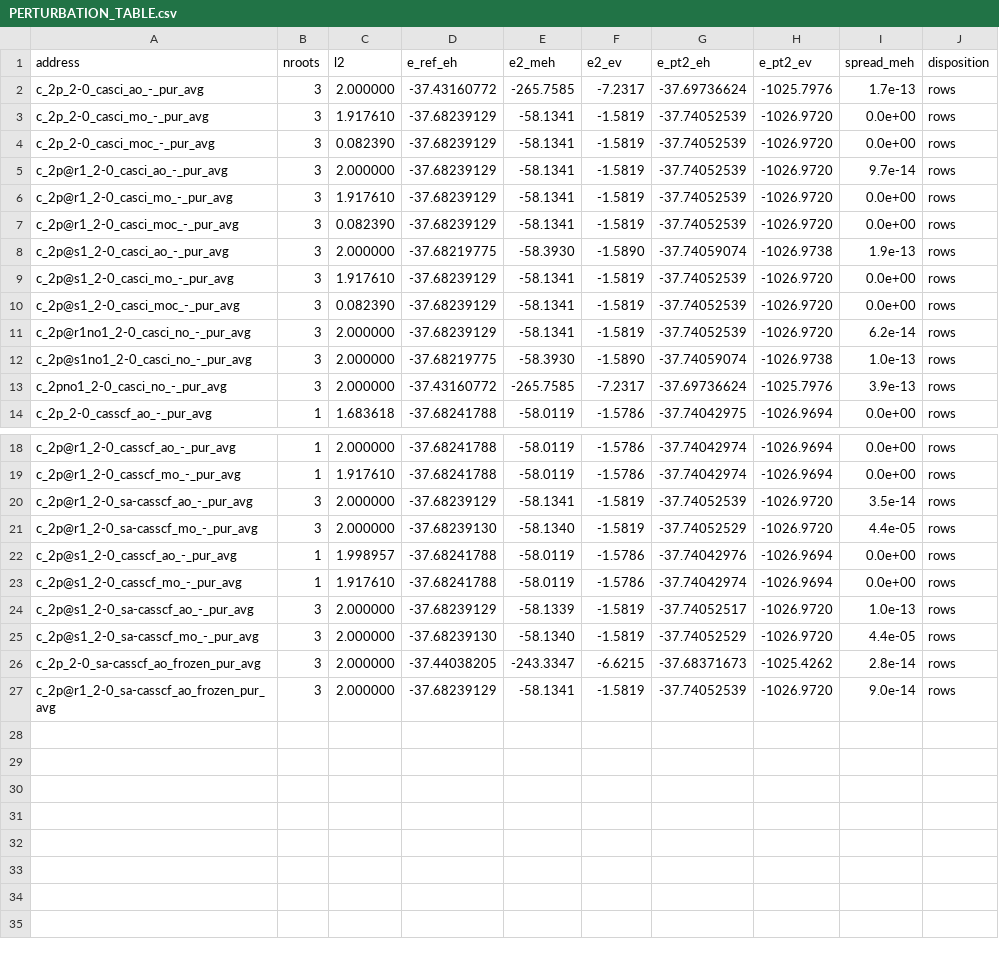
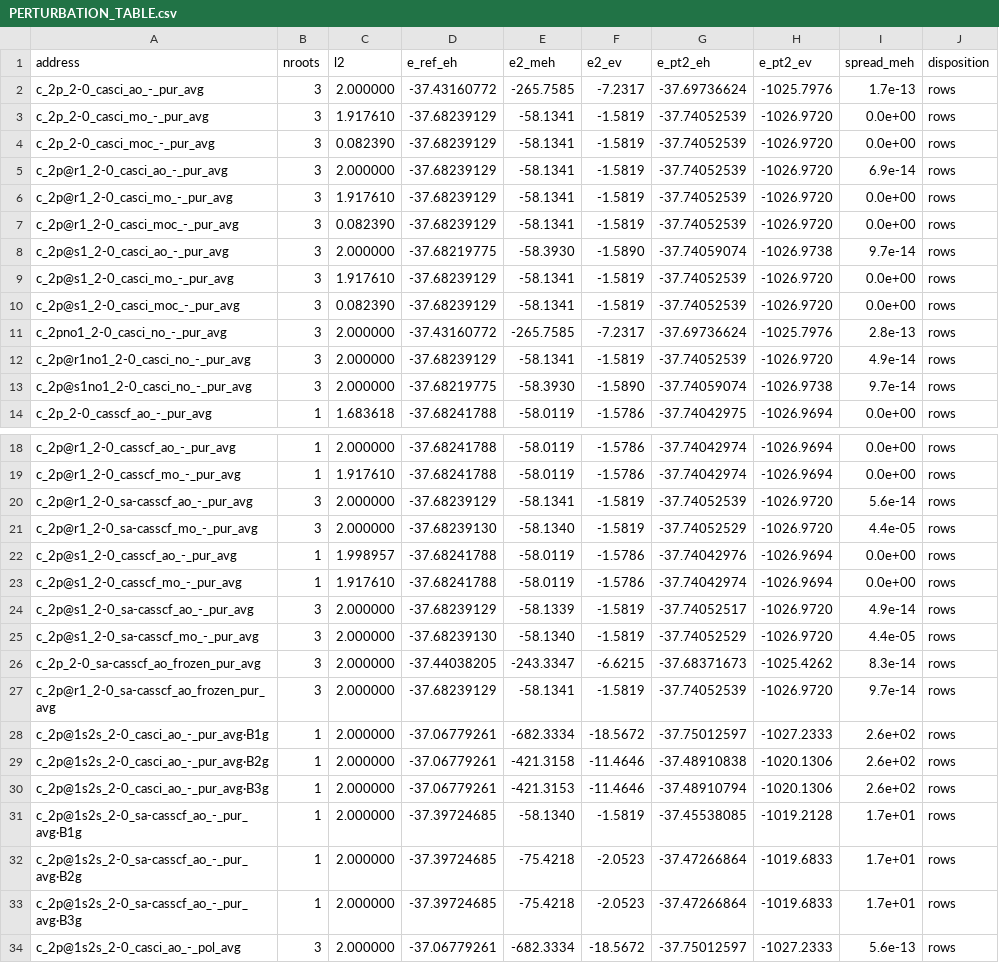
Before and after one commit to KashpurovichYuri/AtomPy, a CSV file: elements/C/PERTURBATION_TABLE.csv, drawn as a sheet; only a part is shown, gaps mark what is left out.

```diff
--- a/elements/C/PERTURBATION_TABLE.csv
+++ b/elements/C/PERTURBATION_TABLE.csv
@@ -4,11 +4,11 @@ c_2p_2-0_casci_mo_-_pur_avg,3,1.917610,-37.68239129,-58.1341,-1.5819,-37.7405253
 c_2p_2-0_casci_moc_-_pur_avg,3,0.082390,-37.68239129,-58.1341,-1.5819,-37.74052539,-1026.9720,0.0e+00,rows
-c_2p@r1_2-0_casci_ao_-_pur_avg,3,2.000000,-37.68239129,-58.1341,-1.5819,-37.74052539,-1026.9720,9.7e-14,rows
+c_2p@r1_2-0_casci_ao_-_pur_avg,3,2.000000,-37.68239129,-58.1341,-1.5819,-37.74052539,-1026.9720,6.9e-14,rows
 c_2p@r1_2-0_casci_mo_-_pur_avg,3,1.917610,-37.68239129,-58.1341,-1.5819,-37.74052539,-1026.9720,0.0e+00,rows
 c_2p@r1_2-0_casci_moc_-_pur_avg,3,0.082390,-37.68239129,-58.1341,-1.5819,-37.74052539,-1026.9720,0.0e+00,rows
-c_2p@s1_2-0_casci_ao_-_pur_avg,3,2.000000,-37.68219775,-58.3930,-1.5890,-37.74059074,-1026.9738,1.9e-13,rows
+c_2p@s1_2-0_casci_ao_-_pur_avg,3,2.000000,-37.68219775,-58.3930,-1.5890,-37.74059074,-1026.9738,9.7e-14,rows
 c_2p@s1_2-0_casci_mo_-_pur_avg,3,1.917610,-37.68239129,-58.1341,-1.5819,-37.74052539,-1026.9720,0.0e+00,rows
 c_2p@s1_2-0_casci_moc_-_pur_avg,3,0.082390,-37.68239129,-58.1341,-1.5819,-37.74052539,-1026.9720,0.0e+00,rows
-c_2p@r1no1_2-0_casci_no_-_pur_avg,3,2.000000,-37.68239129,-58.1341,-1.5819,-37.74052539,-1026.9720,6.2e-14,rows
-c_2p@s1no1_2-0_casci_no_-_pur_avg,3,2.000000,-37.68219775,-58.3930,-1.5890,-37.74059074,-1026.9738,1.0e-13,rows
-c_2pno1_2-0_casci_no_-_pur_avg,3,2.000000,-37.43160772,-265.7585,-7.2317,-37.69736624,-1025.7976,3.9e-13,rows
+c_2pno1_2-0_casci_no_-_pur_avg,3,2.000000,-37.43160772,-265.7585,-7.2317,-37.69736624,-1025.7976,2.8e-13,rows
+c_2p@r1no1_2-0_casci_no_-_pur_avg,3,2.000000,-37.68239129,-58.1341,-1.5819,-37.74052539,-1026.9720,4.9e-14,rows
+c_2p@s1no1_2-0_casci_no_-_pur_avg,3,2.000000,-37.68219775,-58.3930,-1.5890,-37.74059074,-1026.9738,9.7e-14,rows
 c_2p_2-0_casscf_ao_-_pur_avg,1,1.683618,-37.68241788,-58.0119,-1.5786,-37.74042975,-1026.9694,0.0e+00,rows
@@ -19,3 +19,3 @@ c_2p@r1_2-0_casscf_ao_-_pur_avg,1,2.000000,-37.68241788,-58.0119,-1.5786,-37.740
 c_2p@r1_2-0_casscf_mo_-_pur_avg,1,1.917610,-37.68241788,-58.0119,-1.5786,-37.74042974,-1026.9694,0.0e+00,rows
-c_2p@r1_2-0_sa-casscf_ao_-_pur_avg,3,2.000000,-37.68239129,-58.1341,-1.5819,-37.74052539,-1026.9720,3.5e-14,rows
+c_2p@r1_2-0_sa-casscf_ao_-_pur_avg,3,2.000000,-37.68239129,-58.1341,-1.5819,-37.74052539,-1026.9720,5.6e-14,rows
 c_2p@r1_2-0_sa-casscf_mo_-_pur_avg,3,2.000000,-37.68239130,-58.1340,-1.5819,-37.74052529,-1026.9720,4.4e-05,rows
@@ -23,5 +23,12 @@ c_2p@s1_2-0_casscf_ao_-_pur_avg,1,1.998957,-37.68241788,-58.0119,-1.5786,-37.740
 c_2p@s1_2-0_casscf_mo_-_pur_avg,1,1.917610,-37.68241788,-58.0119,-1.5786,-37.74042974,-1026.9694,0.0e+00,rows
-c_2p@s1_2-0_sa-casscf_ao_-_pur_avg,3,2.000000,-37.68239129,-58.1339,-1.5819,-37.74052517,-1026.9720,1.0e-13,rows
+c_2p@s1_2-0_sa-casscf_ao_-_pur_avg,3,2.000000,-37.68239129,-58.1339,-1.5819,-37.74052517,-1026.9720,4.9e-14,rows
 c_2p@s1_2-0_sa-casscf_mo_-_pur_avg,3,2.000000,-37.68239130,-58.1340,-1.5819,-37.74052529,-1026.9720,4.4e-05,rows
-c_2p_2-0_sa-casscf_ao_frozen_pur_avg,3,2.000000,-37.44038205,-243.3347,-6.6215,-37.68371673,-1025.4262,2.8e-14,rows
-c_2p@r1_2-0_sa-casscf_ao_frozen_pur_avg,3,2.000000,-37.68239129,-58.1341,-1.5819,-37.74052539,-1026.9720,9.0e-14,rows
+c_2p_2-0_sa-casscf_ao_frozen_pur_avg,3,2.000000,-37.44038205,-243.3347,-6.6215,-37.68371673,-1025.4262,8.3e-14,rows
+c_2p@r1_2-0_sa-casscf_ao_frozen_pur_avg,3,2.000000,-37.68239129,-58.1341,-1.5819,-37.74052539,-1026.9720,9.7e-14,rows
+c_2p@1s2s_2-0_casci_ao_-_pur_avg·B1g,1,2.000000,-37.06779261,-682.3334,-18.5672,-37.75012597,-1027.2333,2.6e+02,rows
+c_2p@1s2s_2-0_casci_ao_-_pur_avg·B2g,1,2.000000,-37.06779261,-421.3158,-11.4646,-37.48910838,-1020.1306,2.6e+02,rows
+c_2p@1s2s_2-0_casci_ao_-_pur_avg·B3g,1,2.000000,-37.06779261,-421.3153,-11.4646,-37.48910794,-1020.1306,2.6e+02,rows
+c_2p@1s2s_2-0_sa-casscf_ao_-_pur_avg·B1g,1,2.000000,-37.39724685,-58.1340,-1.5819,-37.45538085,-1019.2128,1.7e+01,rows
+c_2p@1s2s_2-0_sa-casscf_ao_-_pur_avg·B2g,1,2.000000,-37.39724685,-75.4218,-2.0523,-37.47266864,-1019.6833,1.7e+01,rows
+c_2p@1s2s_2-0_sa-casscf_ao_-_pur_avg·B3g,1,2.000000,-37.39724685,-75.4218,-2.0523,-37.47266864,-1019.6833,1.7e+01,rows
+c_2p@1s2s_2-0_casci_ao_-_pol_avg,3,2.000000,-37.06779261,-682.3334,-18.5672,-37.75012597,-1027.2333,5.6e-13,rows
```
Also changed, not shown: 13 other files.
